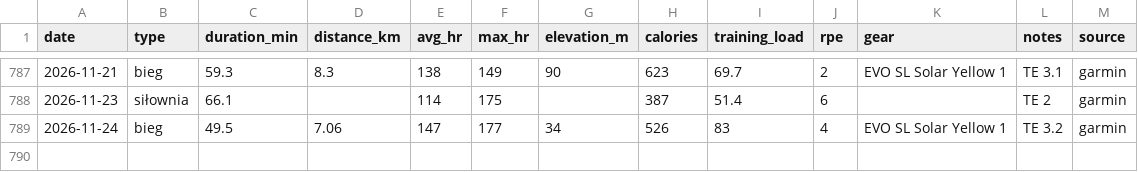
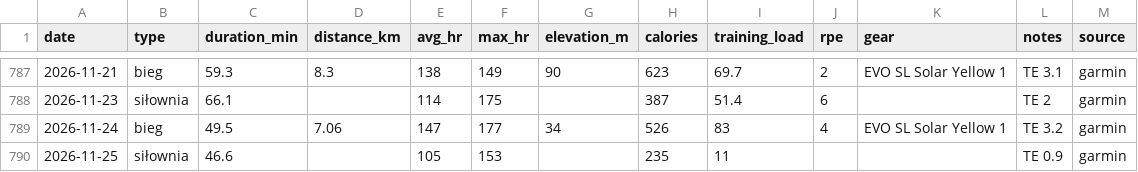
Before and after one commit to podniesm/health, a CSV file: data/training/activities.csv, drawn as a sheet; only a part is shown, gaps mark what is left out.

```diff
--- a/data/training/activities.csv
+++ b/data/training/activities.csv
@@ -789 +789,2 @@ date,type,duration_min,distance_km,avg_hr,max_hr,elevation_m,calories,training_l
 2026-11-24,bieg,49.5,7.06,147,177,34,526,83,4,EVO SL Solar Yellow 1,TE 3.2,garmin
+2026-11-25,siłownia,46.6,,105,153,,235,11,,,TE 0.9,garmin
```
